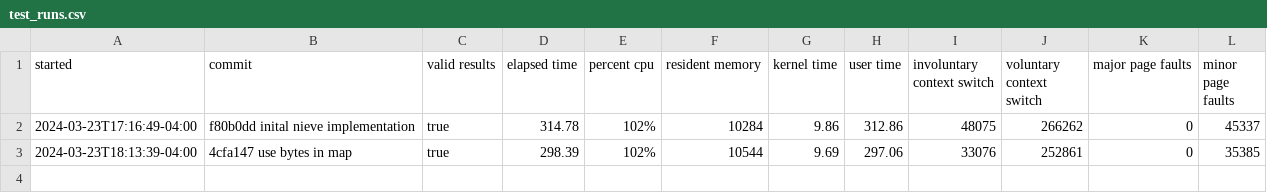
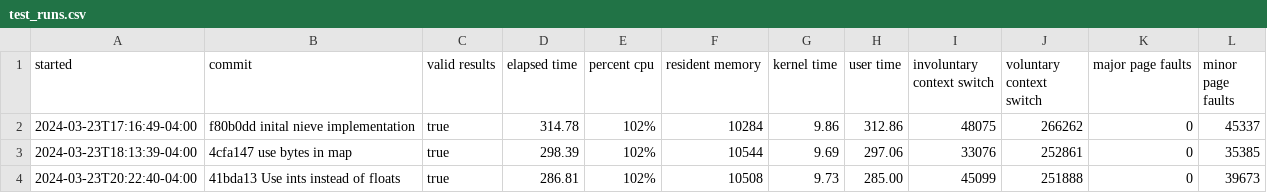
Before and after one commit to clinta/go-billion-rows, a CSV file: test_runs.csv, drawn as a sheet; the diff names each change by its address in the sheet, - before the commit and + after, or states it on an @@ line.

Commit message:
Use ints instead of floats
Save all float conversion for the end. We know the input number is xx.x,
so we can just use an integer, and divide by 10 at the end and we know
the exact byte positions to extract.

third run

```diff
--- a/test_runs.csv
+++ b/test_runs.csv
+row 4: 2024-03-23T20:22:40-04:00 | 41bda13 Use ints instead of floats | true | 286.81 | 102% | 10508 | 9.73 | 285.00 | 45099 | 251888 | 0 | 39673
```
Also changed, not shown: 3 other files.
